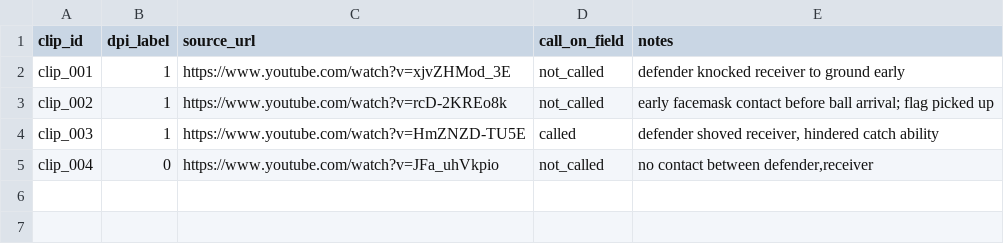
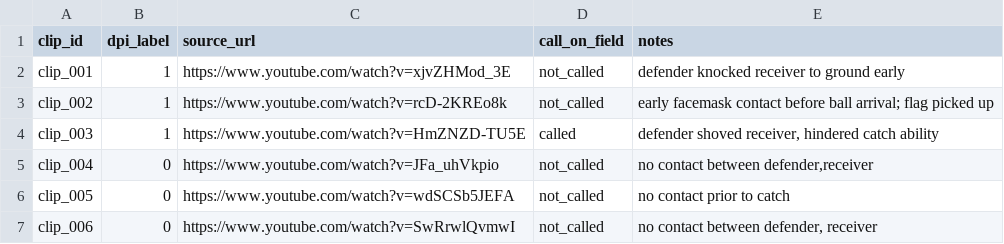
Before and after one commit to devangdoshi500/nfl-dpi-detector, a CSV file: labels/labels.csv, drawn as a sheet; the diff names each change by its address in the sheet, - before the commit and + after, or states it on an @@ line.

Commit message:
More clips, increased clip inclusion guidelines

```diff
--- a/labels/labels.csv
+++ b/labels/labels.csv
+row 6: clip_005 | 0 | https://www.youtube.com/watch?v=wdSCSb5JEFA | not_called | no contact prior to catch
+row 7: clip_006 | 0 | https://www.youtube.com/watch?v=SwRrwlQvmwI | not_called | no contact between defender, receiver
```
Also changed, not shown: 2 other files.
